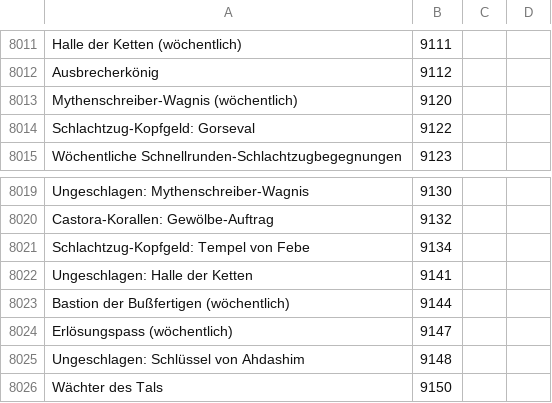
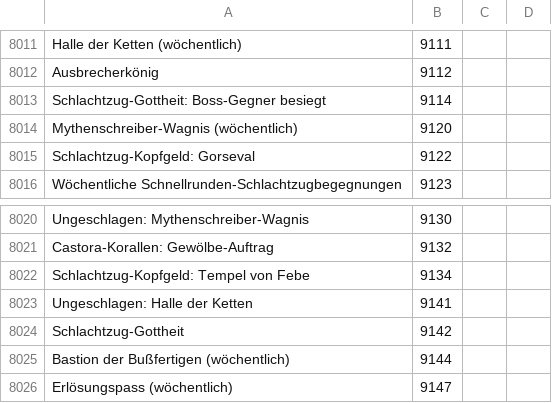
Before and after one commit to Pandraghon/gw2api-namesearch, a CSV file: de/achievements.csv, drawn as a sheet; only a part is shown, gaps mark what is left out; the shorter side is filled out with more unchanged rows.

```diff
--- a/de/achievements.csv
+++ b/de/achievements.csv
@@ -8012,2 +8012,3 @@
 "Ausbrecherkönig",9112
+"Schlachtzug-Gottheit: Boss-Gegner besiegt",9114
 "Mythenschreiber-Wagnis (wöchentlich)",9120
@@ -8022,2 +8023,3 @@
 "Ungeschlagen: Halle der Ketten",9141
+"Schlachtzug-Gottheit",9142
 "Bastion der Bußfertigen (wöchentlich)",9144
```
Also changed, not shown: de/skins.csv, en/achievements.csv, 15 other files.
